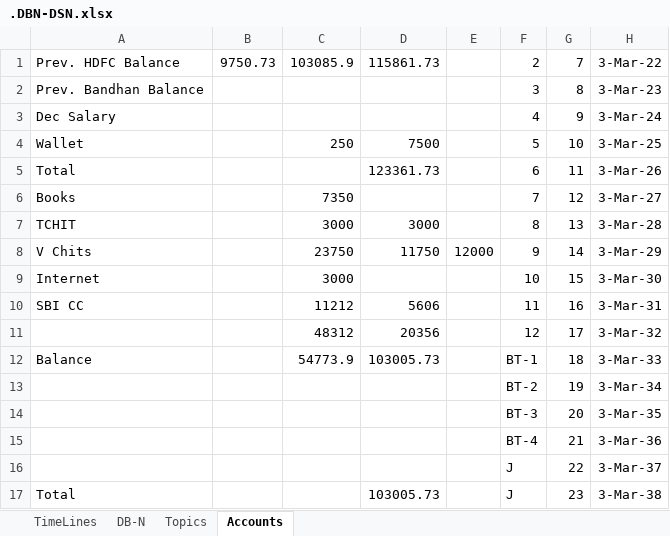
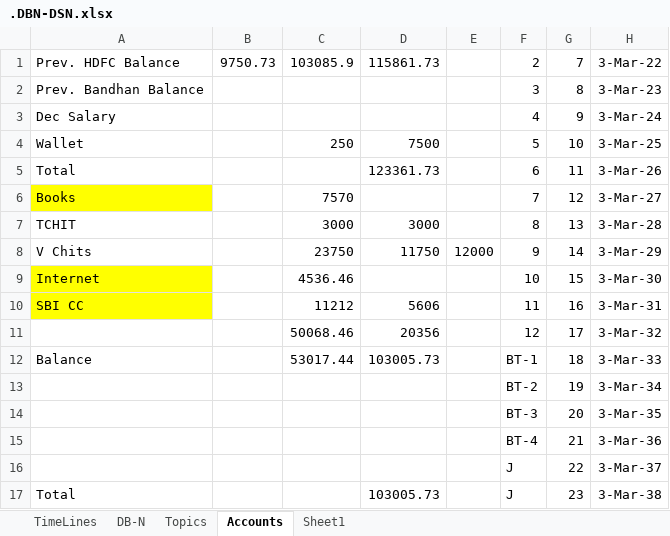
Before and after one commit to avardhineni/DevOps-Projects, an Excel workbook: avk_resume/.DBN-DSN.xlsx, sheet Accounts, drawn as a sheet; only a part is shown; values as stored, in another font and other column widths than the file's, no borders; the diff covers the shown part only; the diff names each change by its address in the sheet, - before the commit and + after, or states it on an @@ line.

```diff
--- a/avk_resume/.DBN-DSN.xlsx (sheet Accounts)
+++ b/avk_resume/.DBN-DSN.xlsx (sheet Accounts)
+sheet tab: Sheet1
-A6 fill: none
+A6 fill: #FFFF00
-C6: 7350
+C6: 7570
-A9:A10 fill: none
+A9:A10 fill: #FFFF00
-C9: 3000
+C9: 4536.46
-C11: 48312
+C11: 50068.46
-C12: 54773.9
+C12: 53017.44
```
Also changed, not shown: 7 added rows and 26 edited cells elsewhere in this sheet, sheet Topics, 16 other files.
